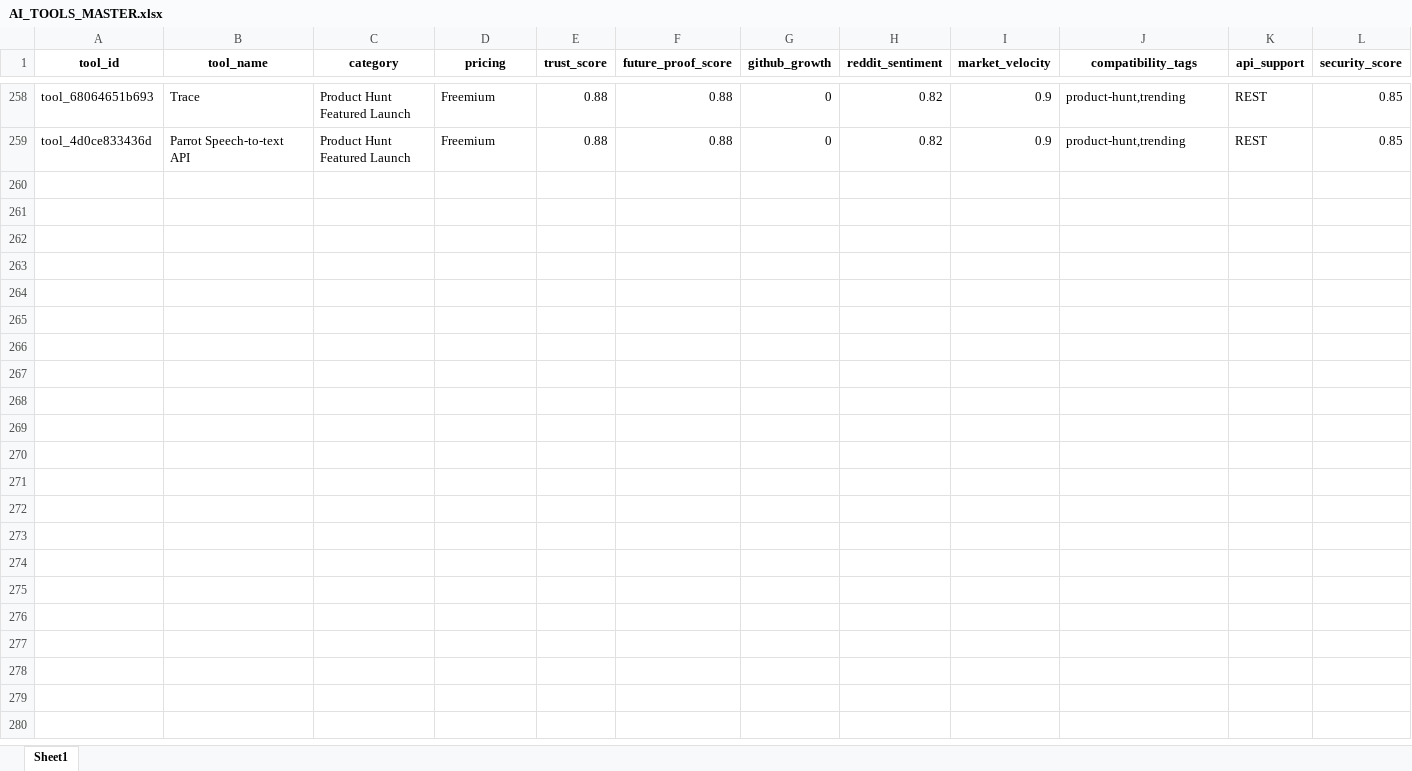
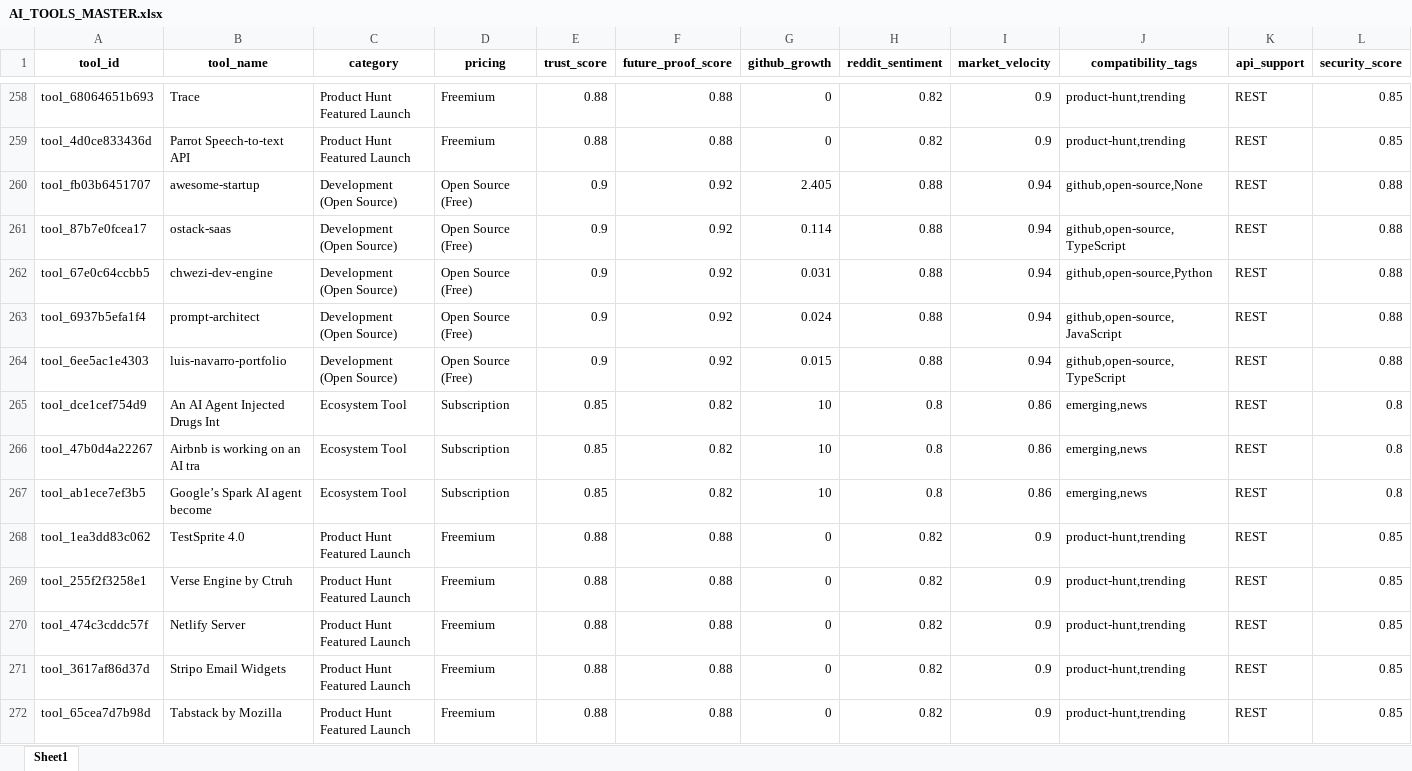
Before and after one commit to P-mohith230/Adaptive-AI, an Excel workbook: backend/data/AI_TOOLS_MASTER.xlsx, sheet Sheet1, drawn as a sheet; only a part is shown, gaps mark what is left out; values as stored, in another font and other column widths than the file's, no borders; rows hold the shown columns only; the diff names each change by its address in the sheet, - before the commit and + after, or states it on an @@ line.

Commit message:
feat: configure Vercel deployment, fix font loading and backend config, update docs

```diff
--- a/backend/data/AI_TOOLS_MASTER.xlsx (sheet Sheet1)
+++ b/backend/data/AI_TOOLS_MASTER.xlsx (sheet Sheet1)
+row 260: tool_fb03b6451707 | awesome-startup | Development (Open Source) | Open Source (Free) | 0.9 | 0.92 | 2.405 | 0.88 | 0.94 | github,open-source,None | REST | 0.88
+row 261: tool_87b7e0fcea17 | ostack-saas | Development (Open Source) | Open Source (Free) | 0.9 | 0.92 | 0.114 | 0.88 | 0.94 | github,open-source,TypeScript | REST | 0.88
+row 262: tool_67e0c64ccbb5 | chwezi-dev-engine | Development (Open Source) | Open Source (Free) | 0.9 | 0.92 | 0.031 | 0.88 | 0.94 | github,open-source,Python | REST | 0.88
+row 263: tool_6937b5efa1f4 | prompt-architect | Development (Open Source) | Open Source (Free) | 0.9 | 0.92 | 0.024 | 0.88 | 0.94 | github,open-source,JavaScript | REST | 0.88
+row 264: tool_6ee5ac1e4303 | luis-navarro-portfolio | Development (Open Source) | Open Source (Free) | 0.9 | 0.92 | 0.015 | 0.88 | 0.94 | github,open-source,TypeScript | REST | 0.88
+row 265: tool_dce1cef754d9 | An AI Agent Injected Drugs Int | Ecosystem Tool | Subscription | 0.85 | 0.82 | 10 | 0.8 | 0.86 | emerging,news | REST | 0.8
+row 266: tool_47b0d4a22267 | Airbnb is working on an AI tra | Ecosystem Tool | Subscription | 0.85 | 0.82 | 10 | 0.8 | 0.86 | emerging,news | REST | 0.8
+row 267: tool_ab1ece7ef3b5 | Google’s Spark AI agent become | Ecosystem Tool | Subscription | 0.85 | 0.82 | 10 | 0.8 | 0.86 | emerging,news | REST | 0.8
+row 268: tool_1ea3dd83c062 | TestSprite 4.0 | Product Hunt Featured Launch | Freemium | 0.88 | 0.88 | 0 | 0.82 | 0.9 | product-hunt,trending | REST | 0.85
+row 269: tool_255f2f3258e1 | Verse Engine by Ctruh | Product Hunt Featured Launch | Freemium | 0.88 | 0.88 | 0 | 0.82 | 0.9 | product-hunt,trending | REST | 0.85
+row 270: tool_474c3cddc57f | Netlify Server | Product Hunt Featured Launch | Freemium | 0.88 | 0.88 | 0 | 0.82 | 0.9 | product-hunt,trending | REST | 0.85
+row 271: tool_3617af86d37d | Stripo Email Widgets | Product Hunt Featured Launch | Freemium | 0.88 | 0.88 | 0 | 0.82 | 0.9 | product-hunt,trending | REST | 0.85
+row 272: tool_65cea7d7b98d | Tabstack by Mozilla | Product Hunt Featured Launch | Freemium | 0.88 | 0.88 | 0 | 0.82 | 0.9 | product-hunt,trending | REST | 0.85
```
Also changed, not shown: backend/data/AGENT_REASONING_MASTER.xlsx, backend/data/DIGITAL_TWIN_MASTER.xlsx, 17 other files.
